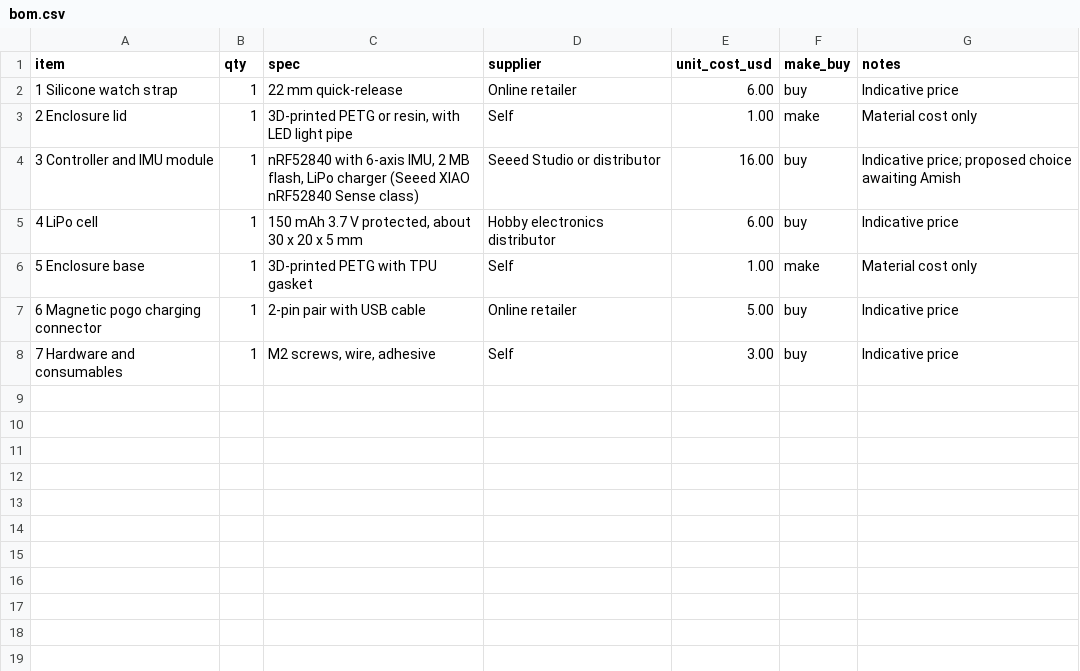
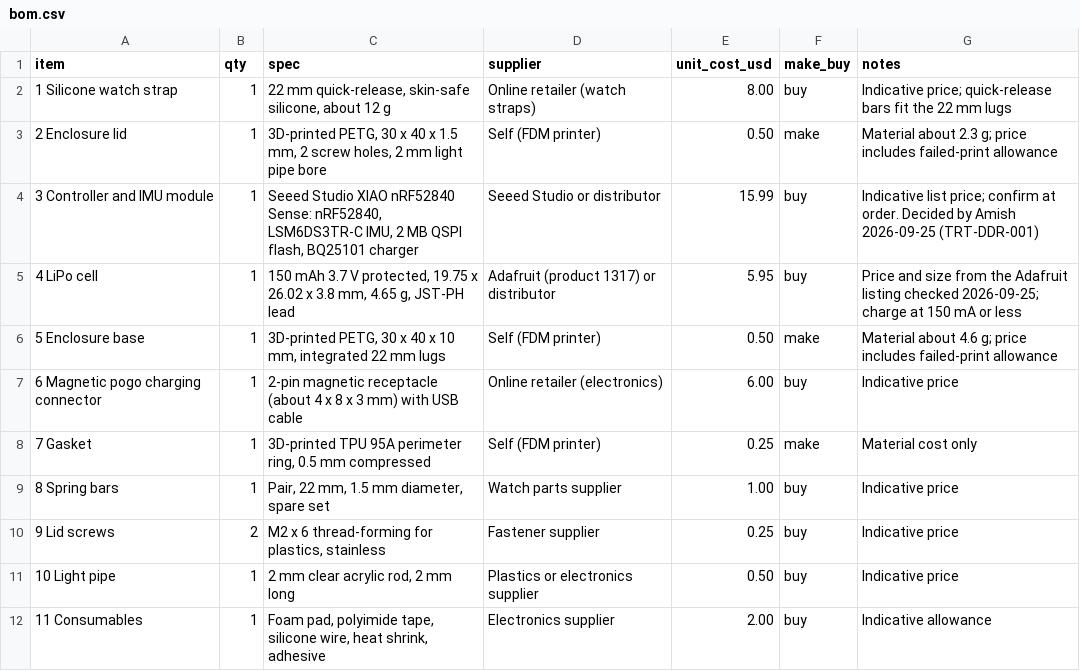
Before and after one commit to BoujeeEnjinia1701/tremortrace, a CSV file: bom/bom.csv, drawn as a sheet.

```diff
--- a/bom/bom.csv
+++ b/bom/bom.csv
@@ -1,8 +1,12 @@
 item,qty,spec,supplier,unit_cost_usd,make_buy,notes
-1 Silicone watch strap,1,22 mm quick-release,Online retailer,6.00,buy,Indicative price
-2 Enclosure lid,1,"3D-printed PETG or resin, with LED light pipe",Self,1.00,make,Material cost only
-3 Controller and IMU module,1,"nRF52840 with 6-axis IMU, 2 MB flash, LiPo charger (Seeed XIAO nRF52840 Sense class)",Seeed Studio or distributor,16.00,buy,Indicative price; proposed choice awaiting Amish
-4 LiPo cell,1,"150 mAh 3.7 V protected, about 30 x 20 x 5 mm",Hobby electronics distributor,6.00,buy,Indicative price
-5 Enclosure base,1,"3D-printed PETG with TPU gasket",Self,1.00,make,Material cost only
-6 Magnetic pogo charging connector,1,2-pin pair with USB cable,Online retailer,5.00,buy,Indicative price
-7 Hardware and consumables,1,"M2 screws, wire, adhesive",Self,3.00,buy,Indicative price
+1 Silicone watch strap,1,"22 mm quick-release, skin-safe silicone, about 12 g",Online retailer (watch straps),8.00,buy,Indicative price; quick-release bars fit the 22 mm lugs
+2 Enclosure lid,1,"3D-printed PETG, 30 x 40 x 1.5 mm, 2 screw holes, 2 mm light pipe bore",Self (FDM printer),0.50,make,"Material about 2.3 g; price includes failed-print allowance"
+3 Controller and IMU module,1,"Seeed Studio XIAO nRF52840 Sense: nRF52840, LSM6DS3TR-C IMU, 2 MB QSPI flash, BQ25101 charger",Seeed Studio or distributor,15.99,buy,Indicative list price; confirm at order. Decided by Amish 2026-09-25 (TRT-DDR-001)
+4 LiPo cell,1,"150 mAh 3.7 V protected, 19.75 x 26.02 x 3.8 mm, 4.65 g, JST-PH lead",Adafruit (product 1317) or distributor,5.95,buy,Price and size from the Adafruit listing checked 2026-09-25; charge at 150 mA or less
+5 Enclosure base,1,"3D-printed PETG, 30 x 40 x 10 mm, integrated 22 mm lugs",Self (FDM printer),0.50,make,"Material about 4.6 g; price includes failed-print allowance"
+6 Magnetic pogo charging connector,1,"2-pin magnetic receptacle (about 4 x 8 x 3 mm) with USB cable",Online retailer (electronics),6.00,buy,Indicative price
+7 Gasket,1,"3D-printed TPU 95A perimeter ring, 0.5 mm compressed",Self (FDM printer),0.25,make,Material cost only
+8 Spring bars,1,"Pair, 22 mm, 1.5 mm diameter, spare set",Watch parts supplier,1.00,buy,Indicative price
+9 Lid screws,2,"M2 x 6 thread-forming for plastics, stainless",Fastener supplier,0.25,buy,Indicative price
+10 Light pipe,1,"2 mm clear acrylic rod, 2 mm long",Plastics or electronics supplier,0.50,buy,Indicative price
+11 Consumables,1,"Foam pad, polyimide tape, silicone wire, heat shrink, adhesive",Electronics supplier,2.00,buy,Indicative allowance
```
Also changed, not shown: 41 other files.
